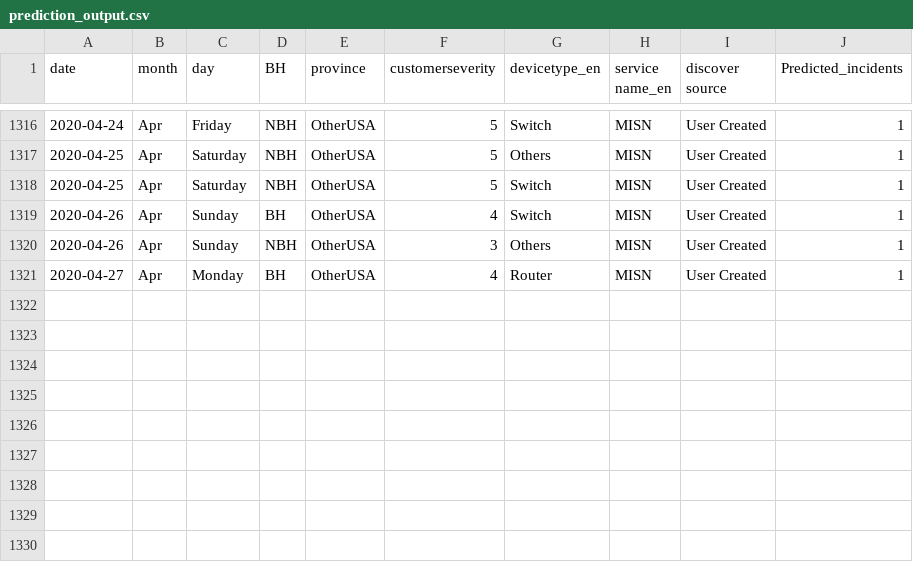
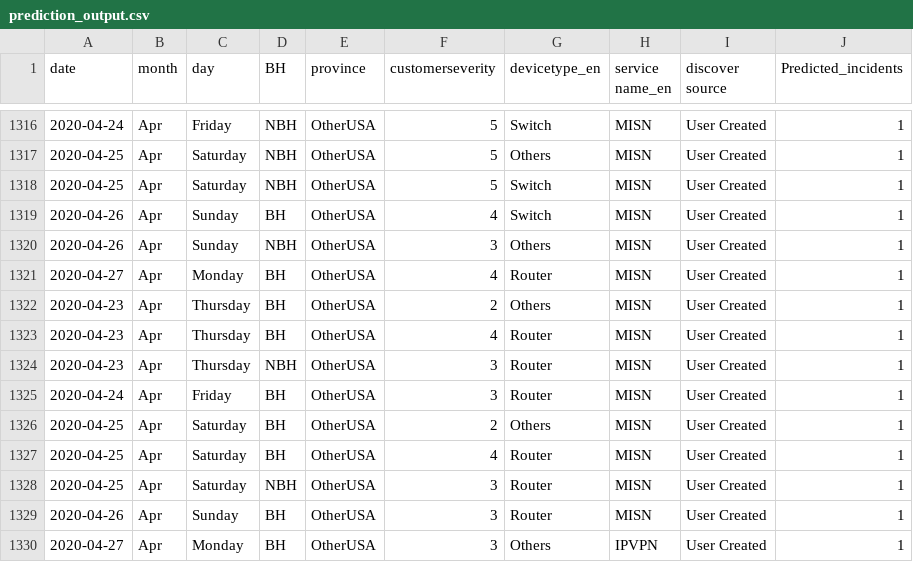
Before and after one commit to AnalyticsSolution/IncidentPredictionTraining, a CSV file: Output/prediction_output.csv, drawn as a sheet; only a part is shown, gaps mark what is left out.

```diff
--- a/Output/prediction_output.csv
+++ b/Output/prediction_output.csv
@@ -1321 +1321,10 @@ date,month,day,BH,province,customerseverity,devicetype_en,service name_en,discov
 2020-04-27,Apr,Monday,BH,OtherUSA,4,Router,MISN,User Created,1
+2020-04-23,Apr,Thursday,BH,OtherUSA,2,Others,MISN,User Created,1
+2020-04-23,Apr,Thursday,BH,OtherUSA,4,Router,MISN,User Created,1
+2020-04-23,Apr,Thursday,NBH,OtherUSA,3,Router,MISN,User Created,1
+2020-04-24,Apr,Friday,BH,OtherUSA,3,Router,MISN,User Created,1
+2020-04-25,Apr,Saturday,BH,OtherUSA,2,Others,MISN,User Created,1
+2020-04-25,Apr,Saturday,BH,OtherUSA,4,Router,MISN,User Created,1
+2020-04-25,Apr,Saturday,NBH,OtherUSA,3,Router,MISN,User Created,1
+2020-04-26,Apr,Sunday,BH,OtherUSA,3,Router,MISN,User Created,1
+2020-04-27,Apr,Monday,BH,OtherUSA,3,Others,IPVPN,User Created,1
```
Also changed, not shown: Output/prediction_model_metrics.csv, Output/validation_output.csv, 2 other files.
